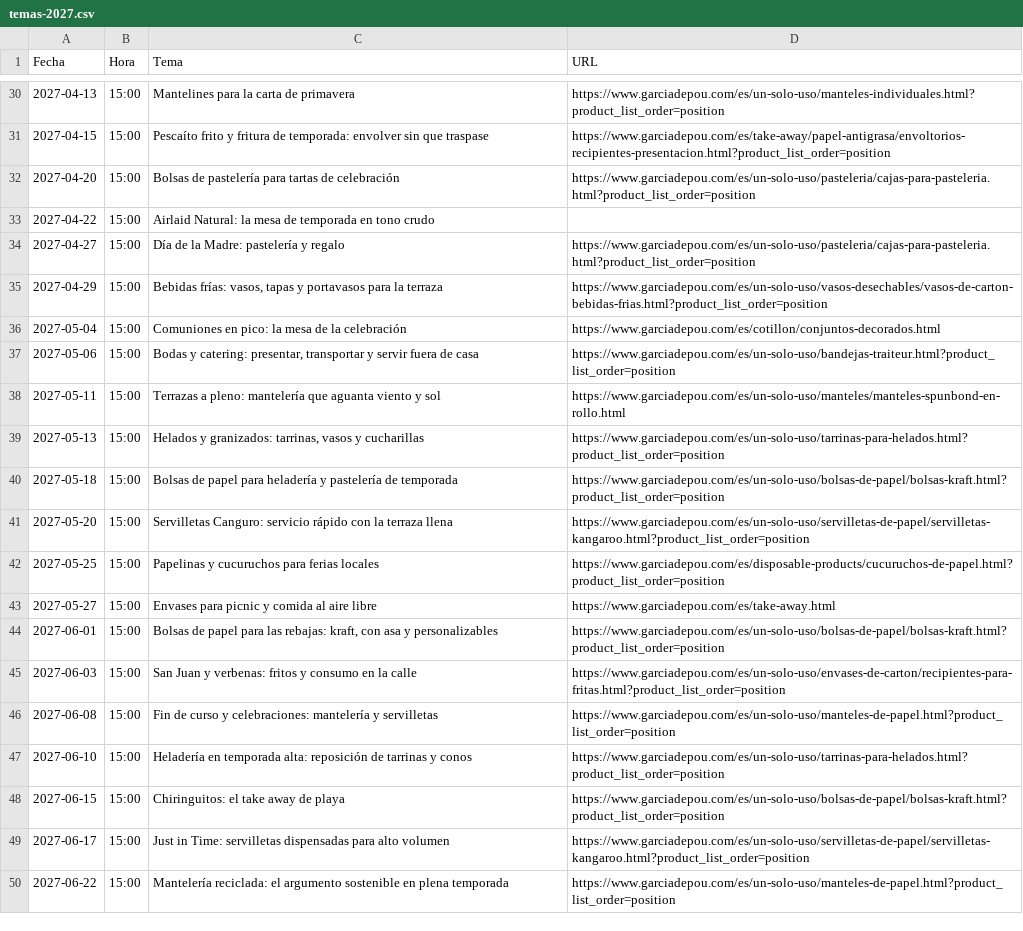
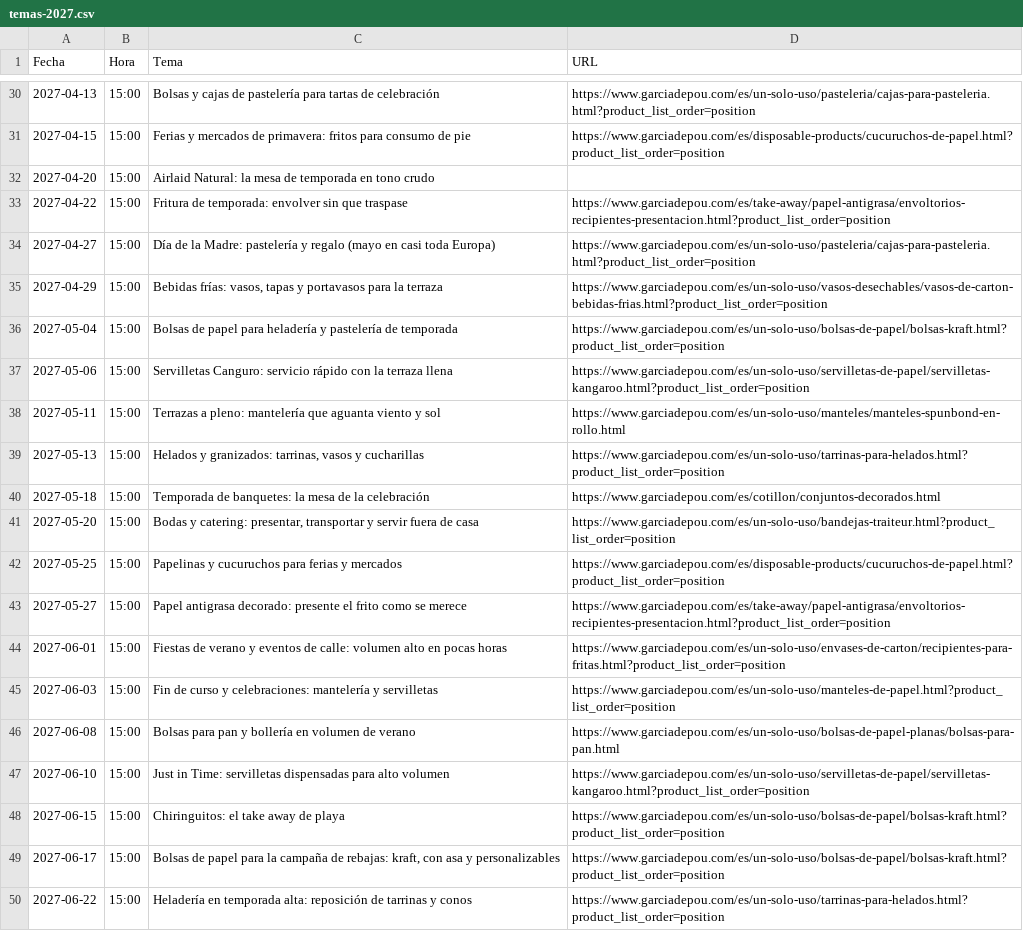
Before and after one commit to titocuadrado/newsletters, a CSV file: data/temas-2027.csv, drawn as a sheet; only a part is shown, gaps mark what is left out; the diff covers the shown part only; the diff names each change by its address in the sheet, - before the commit and + after, or states it on an @@ line.

```diff
--- a/data/temas-2027.csv
+++ b/data/temas-2027.csv
-C30 (Tema): Mantelines para la carta de primavera
+C30 (Tema): Bolsas y cajas de pastelería para tartas de celebración
-D30 (URL): https://www.garciadepou.com/es/un-solo-uso/manteles-individuales.html?product_list_order=position
+D30 (URL): https://www.garciadepou.com/es/un-solo-uso/pasteleria/cajas-para-pasteleria.html?product_list_order=position
-C31 (Tema): Pescaíto frito y fritura de temporada: envolver sin que traspase
+C31 (Tema): Ferias y mercados de primavera: fritos para consumo de pie
-D31 (URL): https://www.garciadepou.com/es/take-away/papel-antigrasa/envoltorios-recipientes-presentacion.html?product_list_order=position
+D31 (URL): https://www.garciadepou.com/es/disposable-products/cucuruchos-de-papel.html?product_list_order=position
-C32 (Tema): Bolsas de pastelería para tartas de celebración
+C32 (Tema): Airlaid Natural: la mesa de temporada en tono crudo
-D32 (URL): https://www.garciadepou.com/es/un-solo-uso/pasteleria/cajas-para-pasteleria.html?product_list_order=position
+D32 (URL): (empty)
-C33 (Tema): Airlaid Natural: la mesa de temporada en tono crudo
+C33 (Tema): Fritura de temporada: envolver sin que traspase
-D33 (URL): (empty)
+D33 (URL): https://www.garciadepou.com/es/take-away/papel-antigrasa/envoltorios-recipientes-presentacion.html?product_list_order=position
-C34 (Tema): …y regalo
+C34 (Tema): …y regalo (mayo en casi toda Europa)
-C36 (Tema): Comuniones en pico: la mesa de la celebración
+C36 (Tema): Bolsas de papel para heladería y pastelería de temporada
-D36 (URL): https://www.garciadepou.com/es/cotillon/conjuntos-decorados.html
+D36 (URL): https://www.garciadepou.com/es/un-solo-uso/bolsas-de-papel/bolsas-kraft.html?product_list_order=position
-C37 (Tema): Bodas y catering: presentar, transportar y servir fuera de casa
+C37 (Tema): Servilletas Canguro: servicio rápido con la terraza llena
-D37 (URL): https://www.garciadepou.com/es/un-solo-uso/bandejas-traiteur.html?product_list_order=position
+D37 (URL): https://www.garciadepou.com/es/un-solo-uso/servilletas-de-papel/servilletas-kangaroo.html?product_list_order=position
-C40 (Tema): Bolsas de papel para heladería y pastelería de temporada
+C40 (Tema): Temporada de banquetes: la mesa de la celebración
-D40 (URL): https://www.garciadepou.com/es/un-solo-uso/bolsas-de-papel/bolsas-kraft.html?product_list_order=position
+D40 (URL): https://www.garciadepou.com/es/cotillon/conjuntos-decorados.html
-C41 (Tema): Servilletas Canguro: servicio rápido con la terraza llena
+C41 (Tema): Bodas y catering: presentar, transportar y servir fuera de casa
-D41 (URL): https://www.garciadepou.com/es/un-solo-uso/servilletas-de-papel/servilletas-kangaroo.html?product_list_order=position
+D41 (URL): https://www.garciadepou.com/es/un-solo-uso/bandejas-traiteur.html?product_list_order=position
-C42 (Tema): Papelinas y cucuruchos para ferias locales
+C42 (Tema): Papelinas y cucuruchos para ferias y mercados
-C43 (Tema): Envases para picnic y comida al aire libre
+C43 (Tema): Papel antigrasa decorado: presente el frito como se merece
-D43 (URL): https://www.garciadepou.com/es/take-away.html
+D43 (URL): https://www.garciadepou.com/es/take-away/papel-antigrasa/envoltorios-recipientes-presentacion.html?product_list_order=position
-C44 (Tema): Bolsas de papel para las rebajas: kraft, con asa y personalizables
+C44 (Tema): Fiestas de verano y eventos de calle: volumen alto en pocas horas
-D44 (URL): https://www.garciadepou.com/es/un-solo-uso/bolsas-de-papel/bolsas-kraft.html?product_list_order=position
+D44 (URL): https://www.garciadepou.com/es/un-solo-uso/envases-de-carton/recipientes-para-fritas.html?product_list_order=position
-C45 (Tema): San Juan y verbenas: fritos y consumo en la calle
+C45 (Tema): Fin de curso y celebraciones: mantelería y servilletas
-D45 (URL): https://www.garciadepou.com/es/un-solo-uso/envases-de-carton/recipientes-para-fritas.html?product_list_order=position
+D45 (URL): https://www.garciadepou.com/es/un-solo-uso/manteles-de-papel.html?product_list_order=position
-C46 (Tema): Fin de curso y celebraciones: mantelería y servilletas
+C46 (Tema): Bolsas para pan y bollería en volumen de verano
-D46 (URL): https://www.garciadepou.com/es/un-solo-uso/manteles-de-papel.html?product_list_order=position
+D46 (URL): https://www.garciadepou.com/es/un-solo-uso/bolsas-de-papel-planas/bolsas-para-pan.html
-C47 (Tema): Heladería en temporada alta: reposición de tarrinas y conos
+C47 (Tema): Just in Time: servilletas dispensadas para alto volumen
-D47 (URL): https://www.garciadepou.com/es/un-solo-uso/tarrinas-para-helados.html?product_list_order=position
+D47 (URL): https://www.garciadepou.com/es/un-solo-uso/servilletas-de-papel/servilletas-kangaroo.html?product_list_order=position
-C49 (Tema): Just in Time: servilletas dispensadas para alto volumen
+C49 (Tema): Bolsas de papel para la campaña de rebajas: kraft, con asa y personalizables
-D49 (URL): https://www.garciadepou.com/es/un-solo-uso/servilletas-de-papel/servilletas-kangaroo.html?product_list_order=position
+D49 (URL): https://www.garciadepou.com/es/un-solo-uso/bolsas-de-papel/bolsas-kraft.html?product_list_order=position
-C50 (Tema): Mantelería reciclada: el argumento sostenible en plena temporada
+C50 (Tema): Heladería en temporada alta: reposición de tarrinas y conos
-D50 (URL): https://www.garciadepou.com/es/un-solo-uso/manteles-de-papel.html?product_list_order=position
+D50 (URL): https://www.garciadepou.com/es/un-solo-uso/tarrinas-para-helados.html?product_list_order=position
```
Also changed, not shown: 124 edited cells elsewhere in this file, 14 other files.
